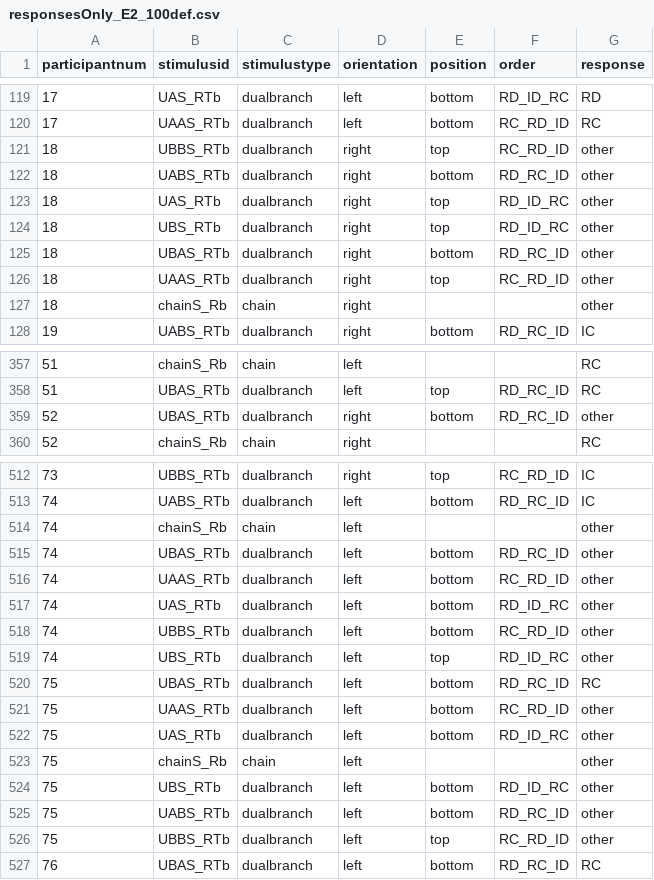
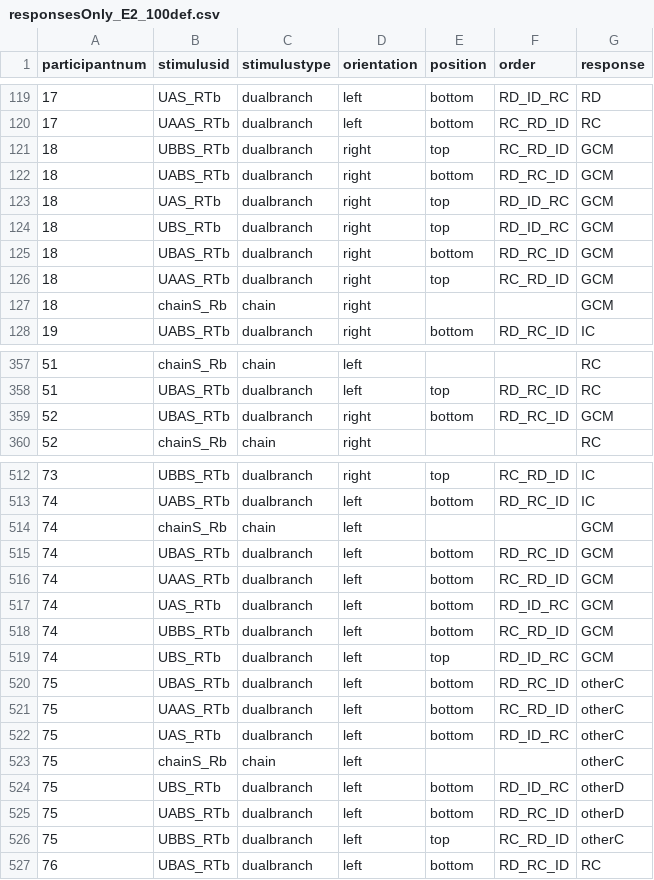
Before and after one commit to A-Fermo/continuity-cogsci21, a CSV file: data/responsesOnly_E2_100def.csv, drawn as a sheet; only a part is shown, gaps mark what is left out; the diff covers the shown part only.

```diff
--- a/data/responsesOnly_E2_100def.csv
+++ b/data/responsesOnly_E2_100def.csv
@@ -120,9 +120,9 @@ participantnum,stimulusid,stimulustype,orientation,position,order,response
 17,UAAS_RTb,dualbranch,left,bottom,RC_RD_ID,RC
-18,UBBS_RTb,dualbranch,right,top,RC_RD_ID,other
-18,UABS_RTb,dualbranch,right,bottom,RD_RC_ID,other
-18,UAS_RTb,dualbranch,right,top,RD_ID_RC,other
-18,UBS_RTb,dualbranch,right,top,RD_ID_RC,other
-18,UBAS_RTb,dualbranch,right,bottom,RD_RC_ID,other
-18,UAAS_RTb,dualbranch,right,top,RC_RD_ID,other
-18,chainS_Rb,chain,right,,,other
+18,UBBS_RTb,dualbranch,right,top,RC_RD_ID,GCM
+18,UABS_RTb,dualbranch,right,bottom,RD_RC_ID,GCM
+18,UAS_RTb,dualbranch,right,top,RD_ID_RC,GCM
+18,UBS_RTb,dualbranch,right,top,RD_ID_RC,GCM
+18,UBAS_RTb,dualbranch,right,bottom,RD_RC_ID,GCM
+18,UAAS_RTb,dualbranch,right,top,RC_RD_ID,GCM
+18,chainS_Rb,chain,right,,,GCM
 19,UABS_RTb,dualbranch,right,bottom,RD_RC_ID,IC
@@ -358,3 +358,3 @@ participantnum,stimulusid,stimulustype,orientation,position,order,response
 51,UBAS_RTb,dualbranch,left,top,RD_RC_ID,RC
-52,UBAS_RTb,dualbranch,right,bottom,RD_RC_ID,other
+52,UBAS_RTb,dualbranch,right,bottom,RD_RC_ID,GCM
 52,chainS_Rb,chain,right,,,RC
@@ -513,15 +513,15 @@ participantnum,stimulusid,stimulustype,orientation,position,order,response
 74,UABS_RTb,dualbranch,left,bottom,RD_RC_ID,IC
-74,chainS_Rb,chain,left,,,other
-74,UBAS_RTb,dualbranch,left,bottom,RD_RC_ID,other
-74,UAAS_RTb,dualbranch,left,bottom,RC_RD_ID,other
-74,UAS_RTb,dualbranch,left,bottom,RD_ID_RC,other
-74,UBBS_RTb,dualbranch,left,bottom,RC_RD_ID,other
-74,UBS_RTb,dualbranch,left,top,RD_ID_RC,other
-75,UBAS_RTb,dualbranch,left,bottom,RD_RC_ID,RC
-75,UAAS_RTb,dualbranch,left,bottom,RC_RD_ID,other
-75,UAS_RTb,dualbranch,left,bottom,RD_ID_RC,other
-75,chainS_Rb,chain,left,,,other
-75,UBS_RTb,dualbranch,left,bottom,RD_ID_RC,other
-75,UABS_RTb,dualbranch,left,bottom,RD_RC_ID,other
-75,UBBS_RTb,dualbranch,left,top,RC_RD_ID,other
+74,chainS_Rb,chain,left,,,GCM
+74,UBAS_RTb,dualbranch,left,bottom,RD_RC_ID,GCM
+74,UAAS_RTb,dualbranch,left,bottom,RC_RD_ID,GCM
+74,UAS_RTb,dualbranch,left,bottom,RD_ID_RC,GCM
+74,UBBS_RTb,dualbranch,left,bottom,RC_RD_ID,GCM
+74,UBS_RTb,dualbranch,left,top,RD_ID_RC,GCM
+75,UBAS_RTb,dualbranch,left,bottom,RD_RC_ID,otherC
+75,UAAS_RTb,dualbranch,left,bottom,RC_RD_ID,otherC
+75,UAS_RTb,dualbranch,left,bottom,RD_ID_RC,otherC
+75,chainS_Rb,chain,left,,,otherC
+75,UBS_RTb,dualbranch,left,bottom,RD_ID_RC,otherD
+75,UABS_RTb,dualbranch,left,bottom,RD_RC_ID,otherD
+75,UBBS_RTb,dualbranch,left,top,RC_RD_ID,otherC
 76,UBAS_RTb,dualbranch,left,bottom,RD_RC_ID,RC
```
Also changed, not shown: 59 edited cells elsewhere in this file, data/responsesOnly_E1_100def.csv, 3 other files.
